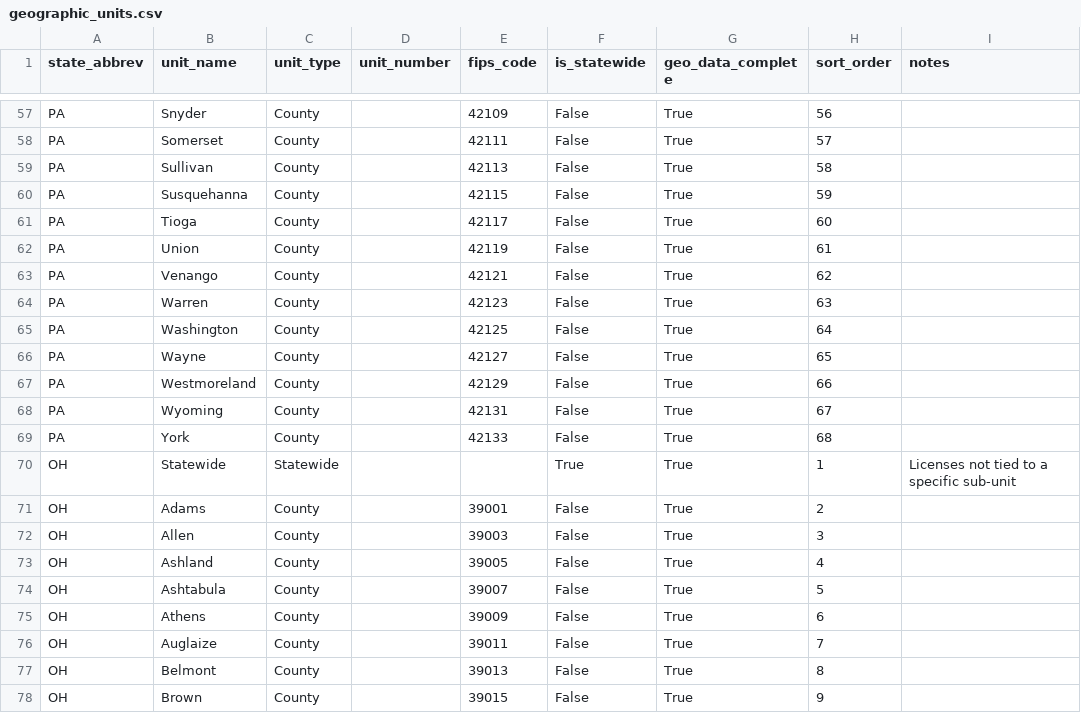
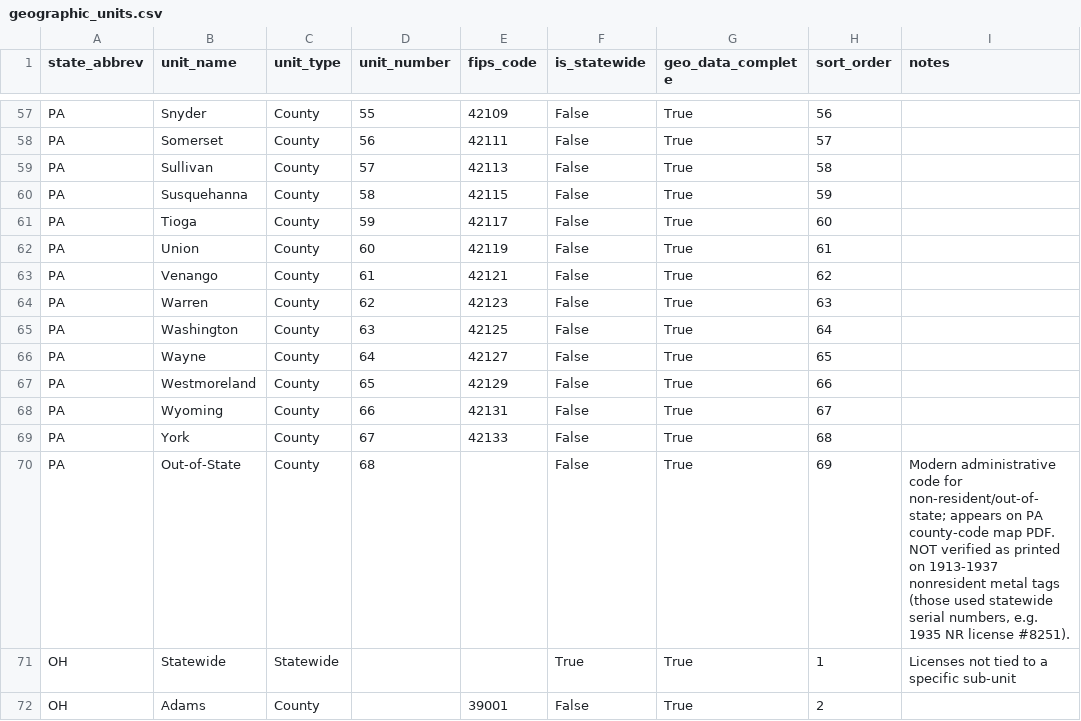
Before and after one commit to cormacbateman3/hunt, a CSV file: utilities/ref_data/geographic_units.csv, drawn as a sheet; only a part is shown, gaps mark what is left out; the shorter side is filled out with more unchanged rows; the diff covers the shown part only.

```diff
--- a/utilities/ref_data/geographic_units.csv
+++ b/utilities/ref_data/geographic_units.csv
@@ -57,14 +57,15 @@
-"PA","Snyder","County","","42109","False","True","56",""
-"PA","Somerset","County","","42111","False","True","57",""
-"PA","Sullivan","County","","42113","False","True","58",""
-"PA","Susquehanna","County","","42115","False","True","59",""
-"PA","Tioga","County","","42117","False","True","60",""
-"PA","Union","County","","42119","False","True","61",""
-"PA","Venango","County","","42121","False","True","62",""
-"PA","Warren","County","","42123","False","True","63",""
-"PA","Washington","County","","42125","False","True","64",""
-"PA","Wayne","County","","42127","False","True","65",""
-"PA","Westmoreland","County","","42129","False","True","66",""
-"PA","Wyoming","County","","42131","False","True","67",""
-"PA","York","County","","42133","False","True","68",""
+"PA","Snyder","County","55","42109","False","True","56",""
+"PA","Somerset","County","56","42111","False","True","57",""
+"PA","Sullivan","County","57","42113","False","True","58",""
+"PA","Susquehanna","County","58","42115","False","True","59",""
+"PA","Tioga","County","59","42117","False","True","60",""
+"PA","Union","County","60","42119","False","True","61",""
+"PA","Venango","County","61","42121","False","True","62",""
+"PA","Warren","County","62","42123","False","True","63",""
+"PA","Washington","County","63","42125","False","True","64",""
+"PA","Wayne","County","64","42127","False","True","65",""
+"PA","Westmoreland","County","65","42129","False","True","66",""
+"PA","Wyoming","County","66","42131","False","True","67",""
+"PA","York","County","67","42133","False","True","68",""
+"PA","Out-of-State","County","68","","False","True","69","Modern administrative code for non-resident/out-of-state; appears on PA county-code map PDF. NOT verified as printed on 1913-1937 nonresident metal tags (those used statewide serial numbers, e.g. 1935 NR license #8251)."
 "OH","Statewide","Statewide","","","True","True","1","Licenses not tied to a specific sub-unit"
```
Also changed, not shown: 54 edited cells elsewhere in this file, utilities/cleaned/geographic_units.csv.
